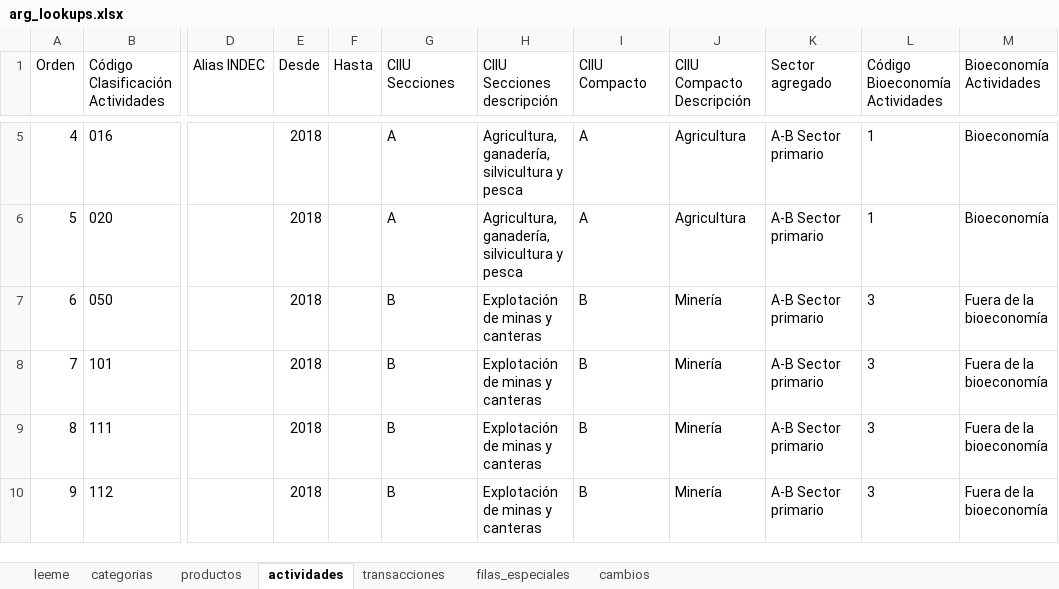
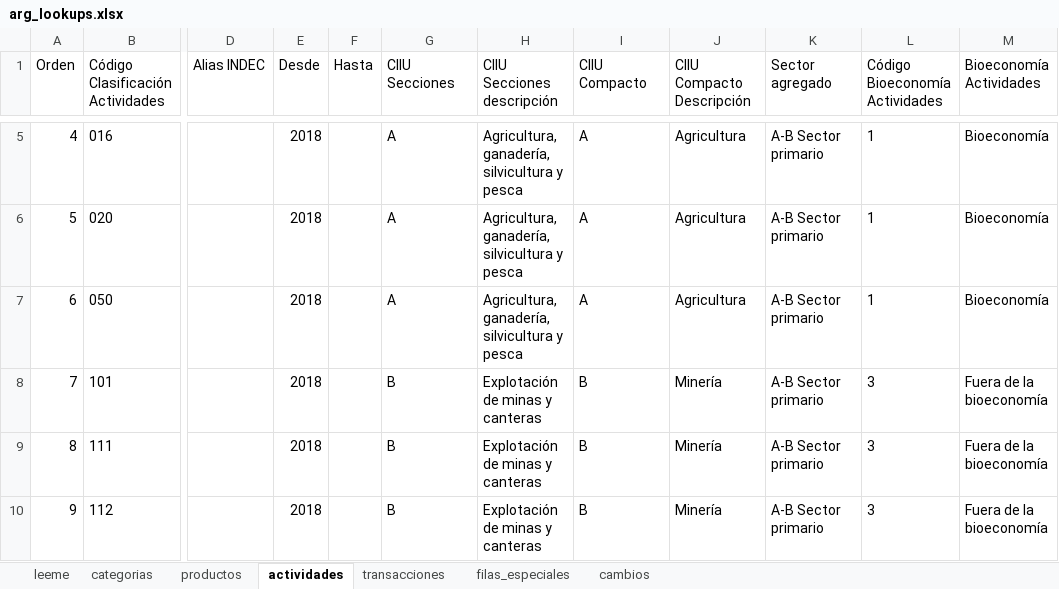
Before and after one commit to renatovargas/taller-bioeconomia, an Excel workbook: data/config/arg_lookups.xlsx, sheet actividades, drawn as a sheet; only a part is shown, gaps mark what is left out; values as stored, in another font and other column widths than the file's, no borders; table styles not drawn; the diff names each change by its address in the sheet, - before the commit and + after, or states it on an @@ line.

Commit message:
Corrige 050 Pesca a la sección A y a bioeconomía; audita la clasificación
- La auditoría contra el archivo original y la base CEPAL 2018 no encontró
  corrimientos: coinciden clasificación, posiciones y valores celda por celda.
- Pesca estaba en la sección B (Rev. 3) con descripción de la Rev. 4 y como
  no bioeconómica; ahora es sección A y bioeconomía.
- Textos que comparan métodos de valor agregado se calculan desde los datos.
- Resumen en research/_auditoria-clasificacion-argentina.md.

```diff
--- a/data/config/arg_lookups.xlsx (sheet actividades)
+++ b/data/config/arg_lookups.xlsx (sheet actividades)
-G7 (CIIU Secciones): B
+G7 (CIIU Secciones): A
-H7 (CIIU Secciones descripción): Explotación de minas y canteras
+H7 (CIIU Secciones descripción): Agricultura, ganadería, silvicultura y pesca
-I7 (CIIU Compacto): B
+I7 (CIIU Compacto): A
-J7 (CIIU Compacto Descripción): Minería
+J7 (CIIU Compacto Descripción): Agricultura
-L7 (Código Bioeconomía Actividades): 3
+L7 (Código Bioeconomía Actividades): 1
-M7 (Bioeconomía Actividades): Fuera de la bioeconomía
+M7 (Bioeconomía Actividades): Bioeconomía
```
Also changed, not shown: sheet cambios, data/salidas/ARG_cuadros_bioeconomia_2023.xlsx, docs/data/config/arg_lookups.xlsx, 19 other files.
